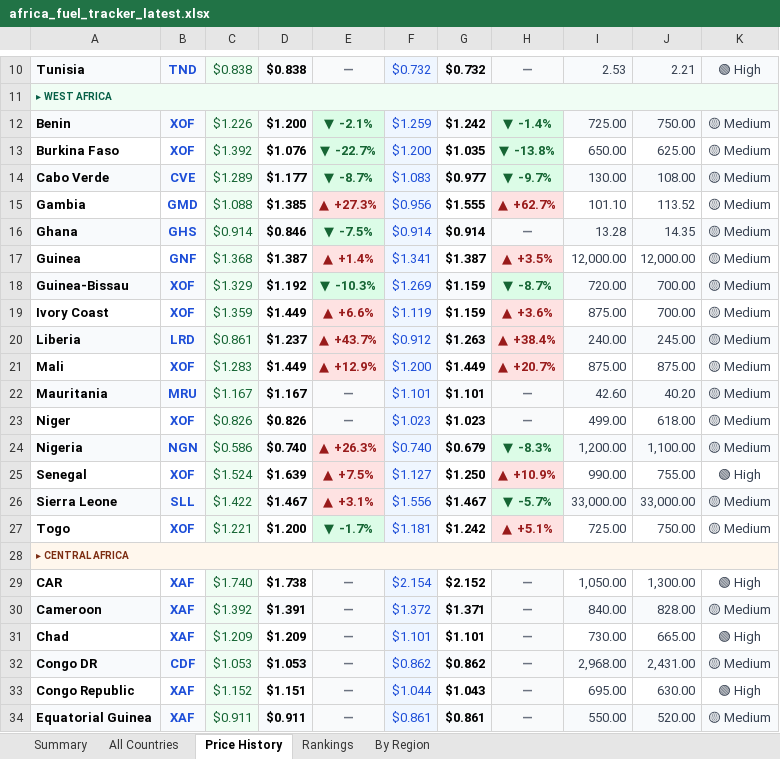
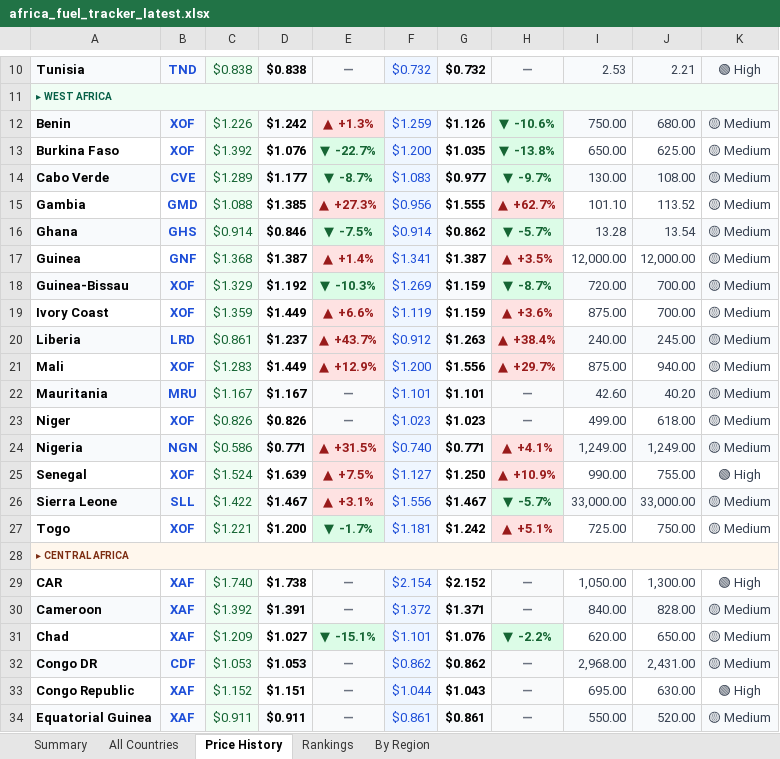
Before and after one commit to Data-Innovation-For-Africa/africa-fuel-tracker, an Excel workbook: africa_fuel_tracker_latest.xlsx, sheet Price History, drawn as a sheet; only a part is shown, gaps mark what is left out; values as stored, in another font and other column widths than the file's, no borders; conditional formats not drawn; the diff covers the shown part only; the diff names each change by its address in the sheet, - before the commit and + after, or states it on an @@ line.

```diff
--- a/africa_fuel_tracker_latest.xlsx (sheet Price History)
+++ b/africa_fuel_tracker_latest.xlsx (sheet Price History)
-D12: $1.200
+D12: $1.242
-E12: ▼ -2.1%
+E12: ▲ +1.3%
@@ E12 fill: #DCFCE7 → #FEE2E2, text colour: #166534 → #991B1B @@
-G12: $1.242
+G12: $1.126
-H12: ▼ -1.4%
+H12: ▼ -10.6%
-I12: 725.00
+I12: 750.00
-J12: 750.00
+J12: 680.00
-G16: $0.914
+G16: $0.862
-H16: —
+H16: ▼ -5.7%
@@ H16 fill: #F9FAFB → #DCFCE7, text colour: #6B7280 → #166534 @@
-J16: 14.35
+J16: 13.54
-G21: $1.449
+G21: $1.556
-H21: ▲ +20.7%
+H21: ▲ +29.7%
-J21: 875.00
+J21: 940.00
-D24: $0.740
+D24: $0.771
-E24: ▲ +26.3%
+E24: ▲ +31.5%
-G24: $0.679
+G24: $0.771
-H24: ▼ -8.3%
+H24: ▲ +4.1%
@@ H24 fill: #DCFCE7 → #FEE2E2, text colour: #166534 → #991B1B @@
-I24: 1,200.00
+I24: 1,249.00
-J24: 1,100.00
+J24: 1,249.00
-D31: $1.209
+D31: $1.027
-E31: —
+E31: ▼ -15.1%
@@ E31 fill: #F9FAFB → #DCFCE7, text colour: #6B7280 → #166534 @@
-G31: $1.101
+G31: $1.076
-H31: —
+H31: ▼ -2.2%
@@ H31 fill: #F9FAFB → #DCFCE7, text colour: #6B7280 → #166534 @@
-I31: 730.00
+I31: 620.00
-J31: 665.00
+J31: 650.00
-K31: 🟢 High
+K31: 🟡 Medium
```
Also changed, not shown: 13 edited cells elsewhere in this sheet, sheet Rankings, sheet By Region, sheet All Countries, sheet Summary, 3 other files.
